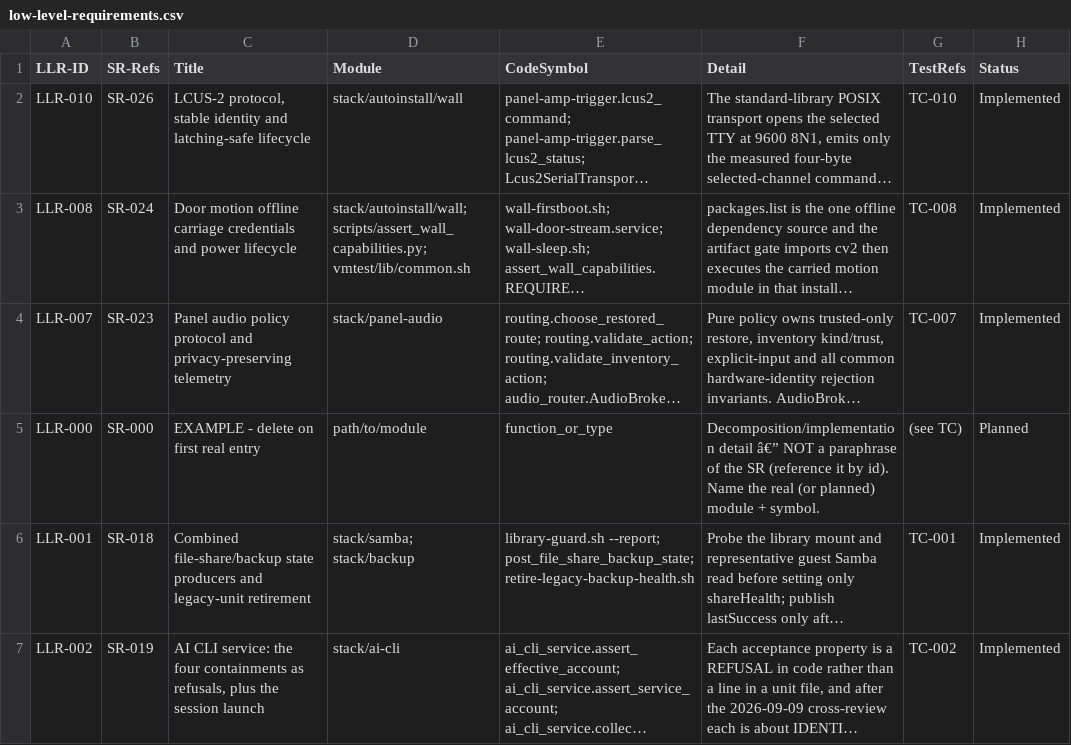
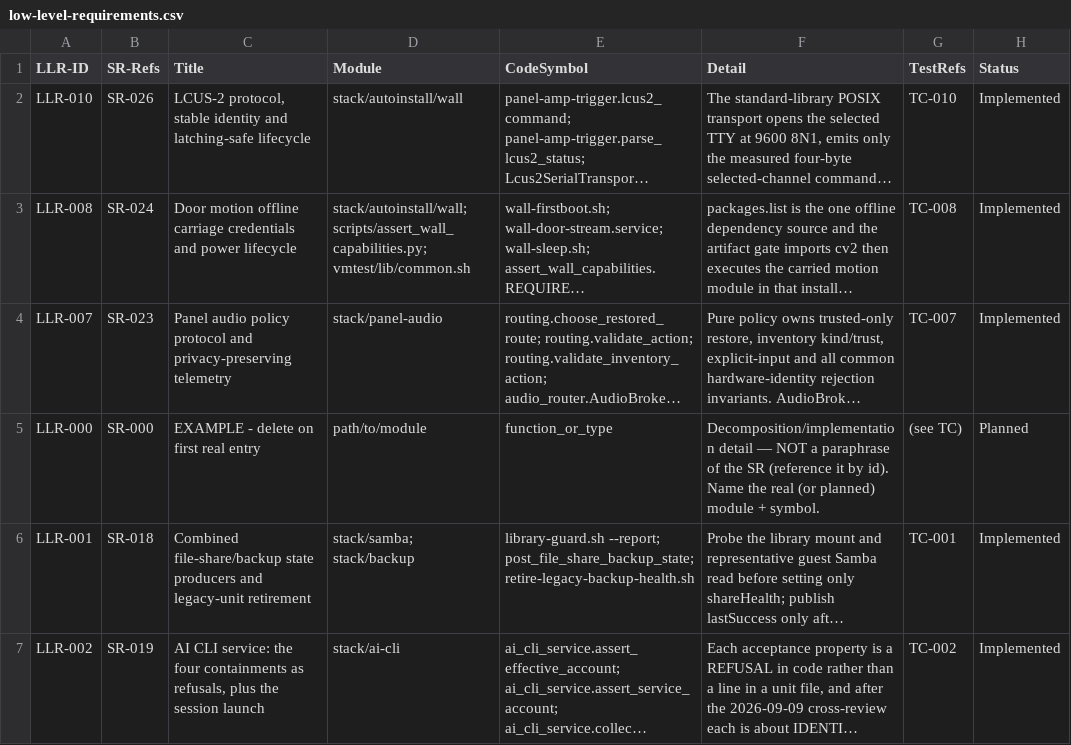
Before and after one commit to diytechy/MiniPC-Deployer, a CSV file: docs/requirements/low-level-requirements.csv, drawn as a sheet; only a part is shown; long unchanged cells end in …; the diff names each change by its address in the sheet, - before the commit and + after, or states it on an @@ line.

```diff
--- a/docs/requirements/low-level-requirements.csv
+++ b/docs/requirements/low-level-requirements.csv
-F5 (Detail): Decomposition/implementation detail â€” NOT a…
+F5 (Detail): Decomposition/implementation detail — NOT a…
```
Also changed, not shown: 4 other files.
